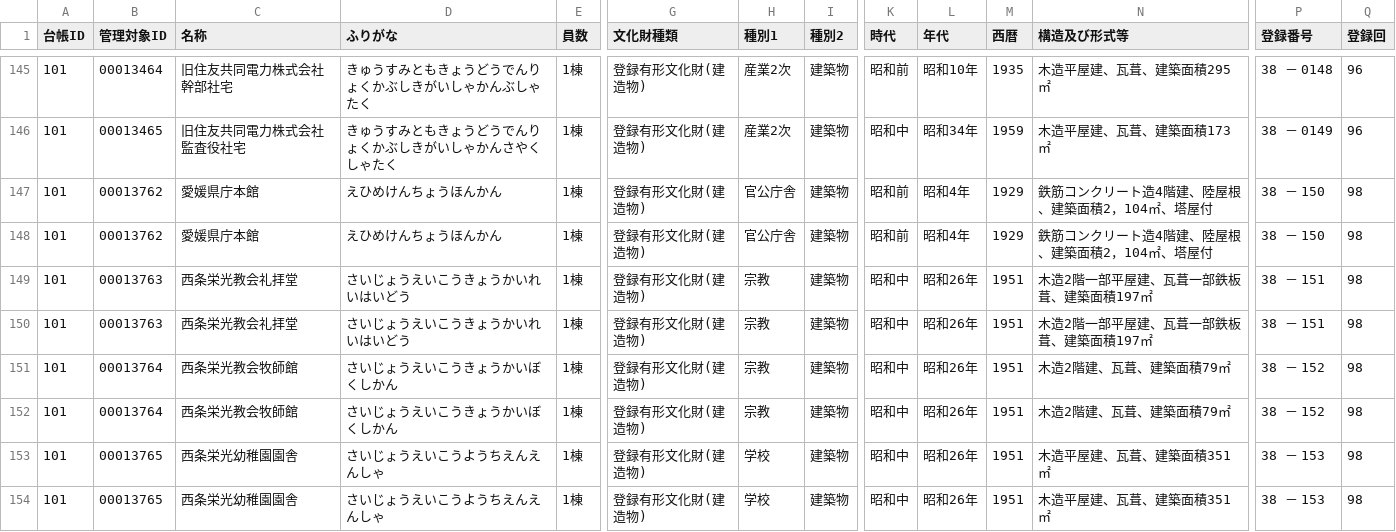
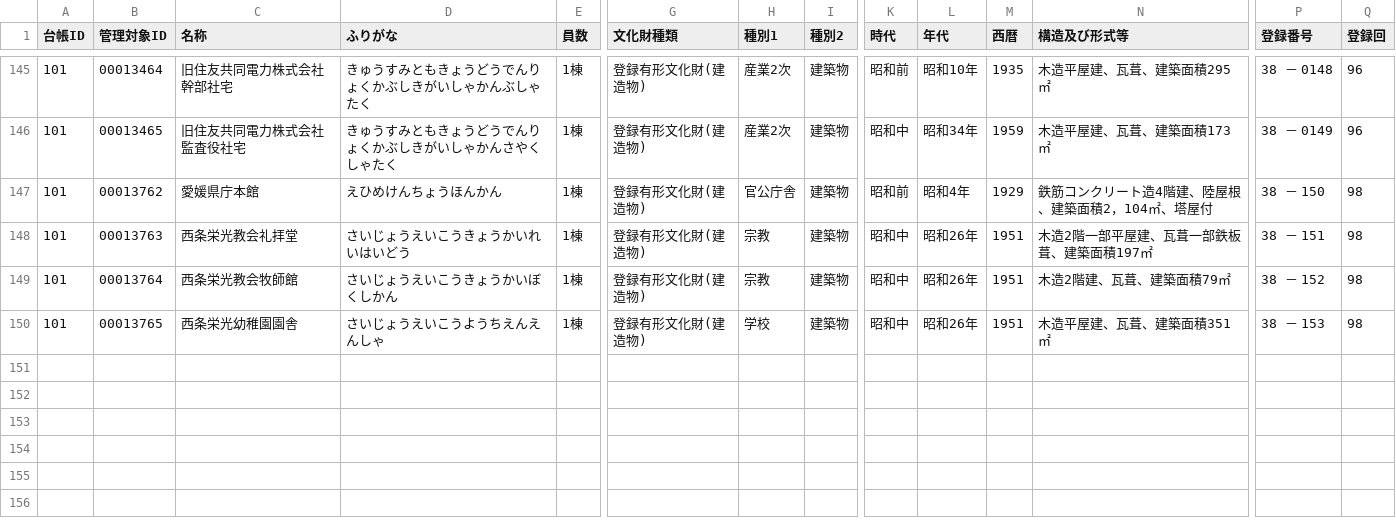
Before and after one commit to shinyaoguri/touroku-bunkazai, a CSV file: api/愛媛県.csv, drawn as a sheet; only a part is shown, gaps mark what is left out; rows hold the shown columns only; the diff names each change by its address in the sheet, - before the commit and + after, or states it on an @@ line.

```diff
--- a/api/愛媛県.csv
+++ b/api/愛媛県.csv
-row 148: 101 | 00013762 | 愛媛県庁本館 | えひめけんちょうほんかん | 1棟 | 登録有形文化財(建造物) | 官公庁舎 | 建築物 | 昭和前 | 昭和4年 | 1929 | 鉄筋コンクリート造4階建、陸屋根、建築面積2，104㎡、塔屋付 | 38 － 150 | 98
-row 149: 101 | 00013763 | 西条栄光教会礼拝堂 | さいじょうえいこうきょうかいれいはいどう | 1棟 | 登録有形文化財(建造物) | 宗教 | 建築物 | 昭和中 | 昭和26年 | 1951 | 木造2階一部平屋建、瓦葺一部鉄板葺、建築面積197㎡ | 38 － 151 | 98
-row 152: 101 | 00013764 | 西条栄光教会牧師館 | さいじょうえいこうきょうかいぼくしかん | 1棟 | 登録有形文化財(建造物) | 宗教 | 建築物 | 昭和中 | 昭和26年 | 1951 | 木造2階建、瓦葺、建築面積79㎡ | 38 － 152 | 98
-row 153: 101 | 00013765 | 西条栄光幼稚園園舎 | さいじょうえいこうようちえんえんしゃ | 1棟 | 登録有形文化財(建造物) | 学校 | 建築物 | 昭和中 | 昭和26年 | 1951 | 木造平屋建、瓦葺、建築面積351㎡ | 38 － 153 | 98
```
Also changed, not shown: api/佐賀県.csv, api/東京都.csv, 57 other files.
